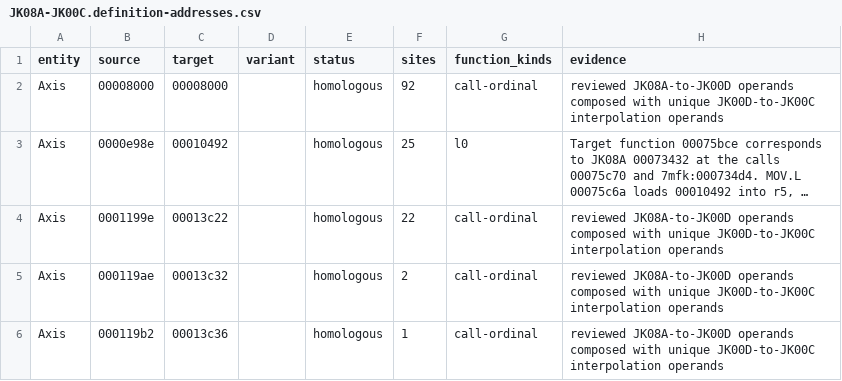
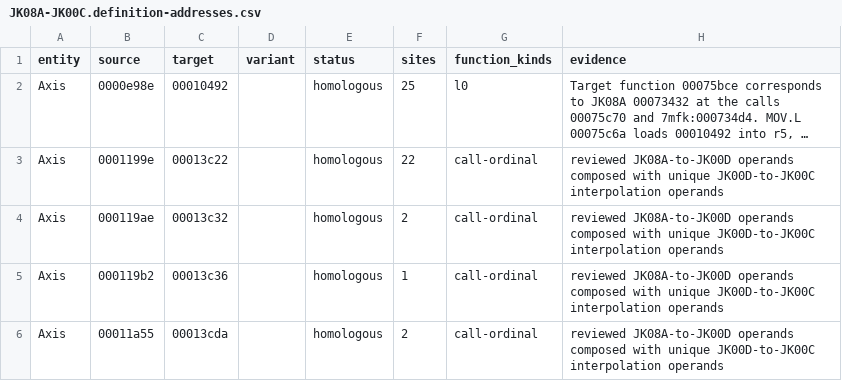
Before and after one commit to irudoy/v, a CSV file: defs/JK08A-JK00C.definition-addresses.csv, drawn as a sheet; only a part is shown; the shorter side is filled out with more unchanged rows; long unchanged cells end in …; the diff names each change by its address in the sheet, - before the commit and + after, or states it on an @@ line.

Commit message:
fix(kb): retire the false axis amethyst-lionfish
00008000 is a bias constant, not a calibration axis. At JK08A 000735ac,
0x8000 is added to the interpolation input, and the delay slot of the call
passes a stack buffer of 16 words interpolated between two rows of
0000e98e. JK00C and JK00D run the same sequence before 00075d48.

The definition requirements of JK00C and JK00D drop the axis, and the
meaning records the reason and retires.

The definition address projections of JK00C and JK00D lose the row
Axis 00008000. No entry of the JK00C or JK00D XML or XDF definitions
addresses 00008000, so no editor entry disappears.

Part of #116.

```diff
--- a/defs/JK08A-JK00C.definition-addresses.csv
+++ b/defs/JK08A-JK00C.definition-addresses.csv
-row 2: Axis | 00008000 | 00008000 |  | homologous | 92 | call-ordinal | reviewed JK08A-to-JK00D operands composed with unique JK00D-to-JK00C interpolation operands
```
Also changed, not shown: defs/JK08A-JK00D.definition-addresses.csv, 2 other files.
